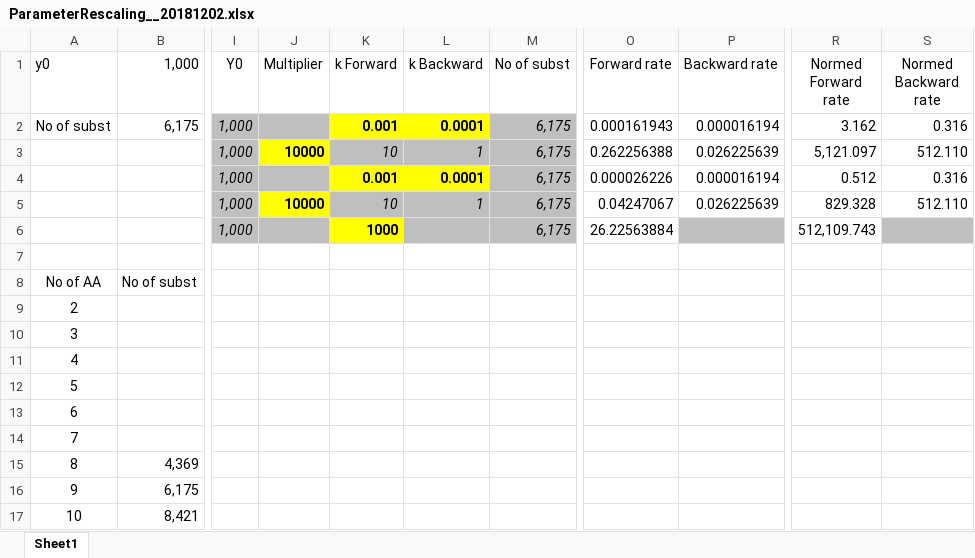
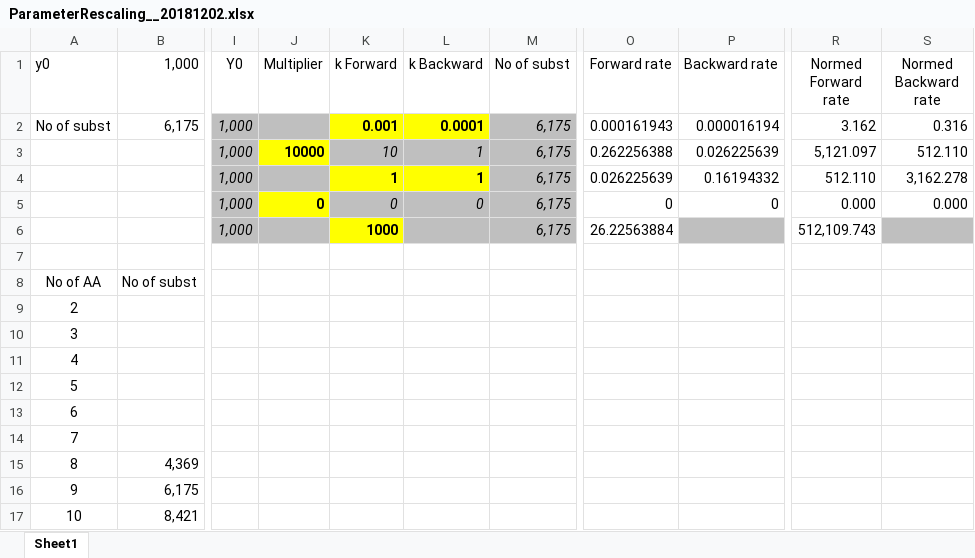
Before and after one commit to kkkmail/ClmFSharp, an Excel workbook: Math/ParameterRescaling__20181202.xlsx, sheet Sheet1, drawn as a sheet; only a part is shown, gaps mark what is left out; values as stored, in another font and other column widths than the file's, no borders; the diff names each change by its address in the sheet, - before the commit and + after, or states it on an @@ line.

```diff
--- a/Math/ParameterRescaling__20181202.xlsx (sheet Sheet1)
+++ b/Math/ParameterRescaling__20181202.xlsx (sheet Sheet1)
-K4 (k Forward): 0.001
+K4 (k Forward): 1
-L4 (k Backward): 0.0001
+L4 (k Backward): 1
-O4 (Forward rate): 0.000026226
+O4 (Forward rate): 0.026225639
-P4 (Backward rate): 0.000016194
+P4 (Backward rate): 0.16194332
-R4 (Normed Forward rate): 0.512
+R4 (Normed Forward rate): 512.110
-S4 (Normed Backward rate): 0.316
+S4 (Normed Backward rate): 3,162.278
-J5 (Multiplier): 10000
+J5 (Multiplier): 0
-K5 (k Forward): 10
+K5 (k Forward): 0
-L5 (k Backward): 1
+L5 (k Backward): 0
-O5 (Forward rate): 0.04247067
+O5 (Forward rate): 0
-P5 (Backward rate): 0.026225639
+P5 (Backward rate): 0
-R5 (Normed Forward rate): 829.328
+R5 (Normed Forward rate): 0.000
-S5 (Normed Backward rate): 512.110
+S5 (Normed Backward rate): 0.000
```
Also changed, not shown: 3 other files.
